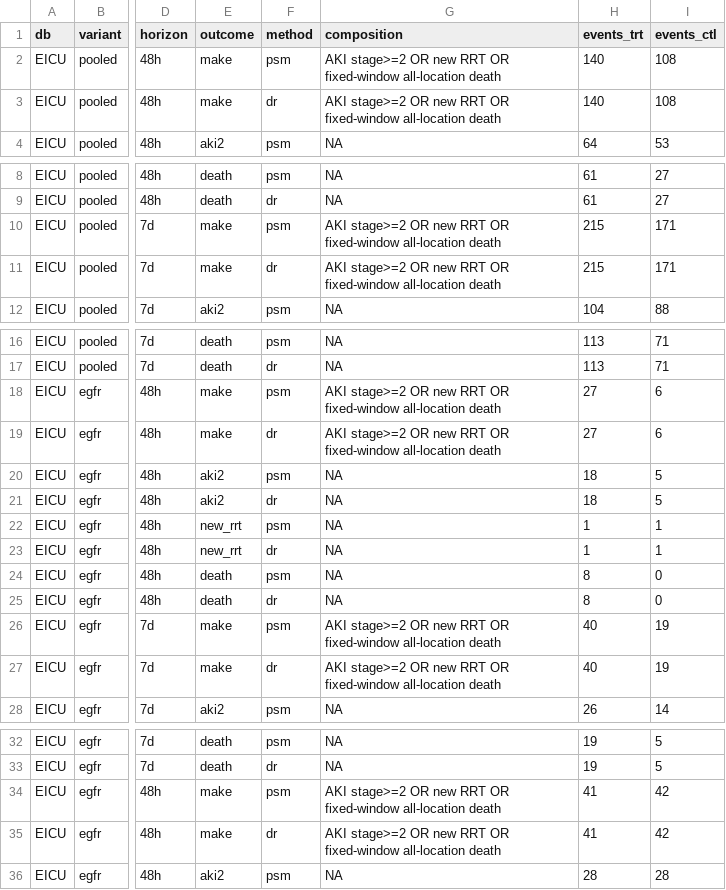
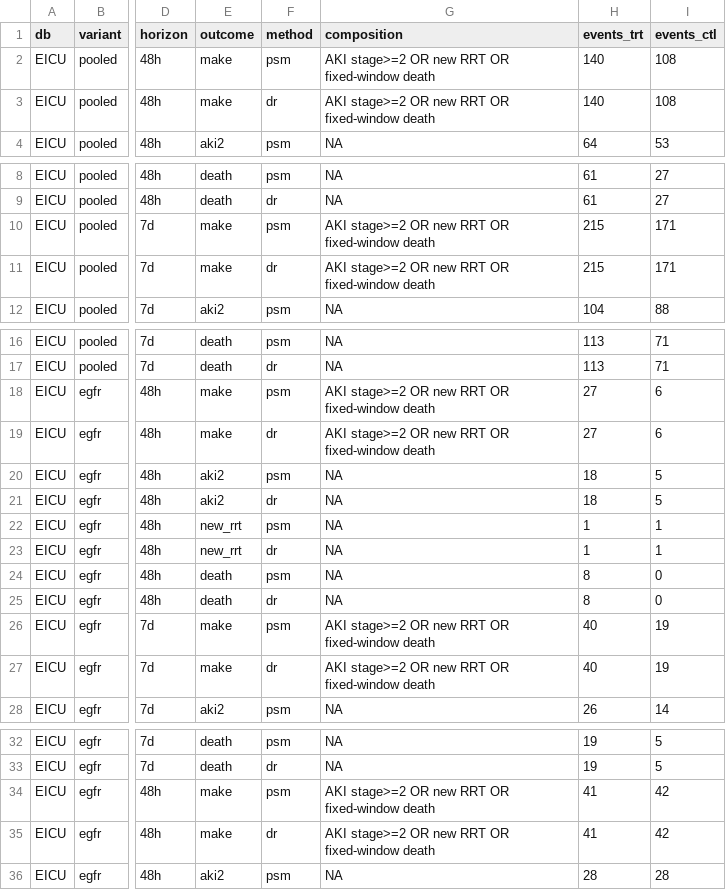
Before and after one commit to Su-informatics-lab/albumin_aki, a CSV file: results/make_components_eicu.csv, drawn as a sheet; only a part is shown, gaps mark what is left out; the diff covers the shown part only; the diff names each change by its address in the sheet, - before the commit and + after, or states it on an @@ line.

Commit message:
results: clarify MAKE death component label

```diff
--- a/results/make_components_eicu.csv
+++ b/results/make_components_eicu.csv
-G2:G3 (composition): …OR fixed-window all-location death
+G2:G3 (composition): …OR fixed-window death
-G10:G11 (composition): …OR fixed-window all-location death
+G10:G11 (composition): …OR fixed-window death
-G18:G19 (composition): …OR fixed-window all-location death
+G18:G19 (composition): …OR fixed-window death
-G26:G27 (composition): …OR fixed-window all-location death
+G26:G27 (composition): …OR fixed-window death
-G34:G35 (composition): …OR fixed-window all-location death
+G34:G35 (composition): …OR fixed-window death
```
Also changed, not shown: 6 edited cells elsewhere in this file, results/make_components_mimic.csv.
